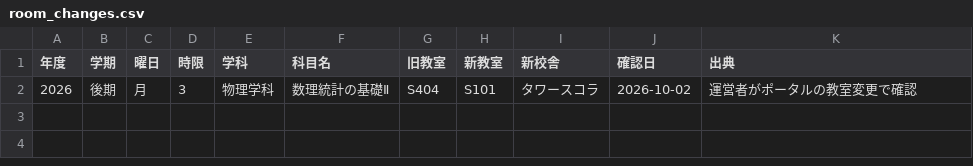
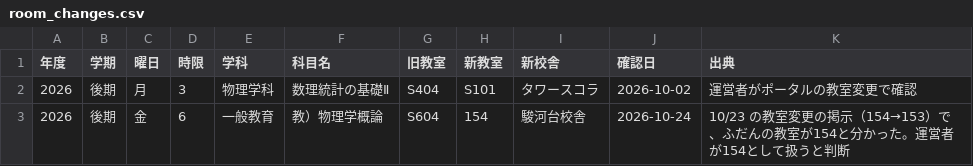
Before and after one commit to nu-roomradar/nust-room-search, a CSV file: data/room_changes.csv, drawn as a sheet.

```diff
--- a/data/room_changes.csv
+++ b/data/room_changes.csv
@@ -2 +2,2 @@
 2026,後期,月,3,物理学科,数理統計の基礎Ⅱ,S404,S101,タワースコラ,2026-10-02,運営者がポータルの教室変更で確認
+2026,後期,金,6,一般教育,教）物理学概論,S604,154,駿河台校舎,2026-10-24,10/23 の教室変更の掲示（154→153）で、ふだんの教室が154と分かった。運営者が154として扱うと判断
```
Also changed, not shown: 3 other files.
